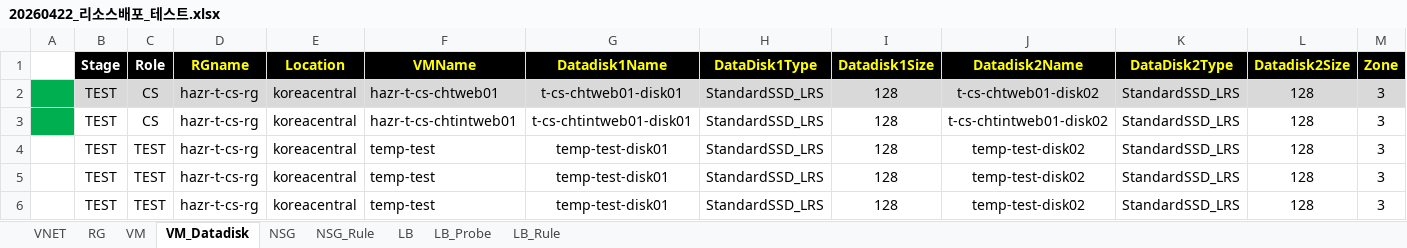
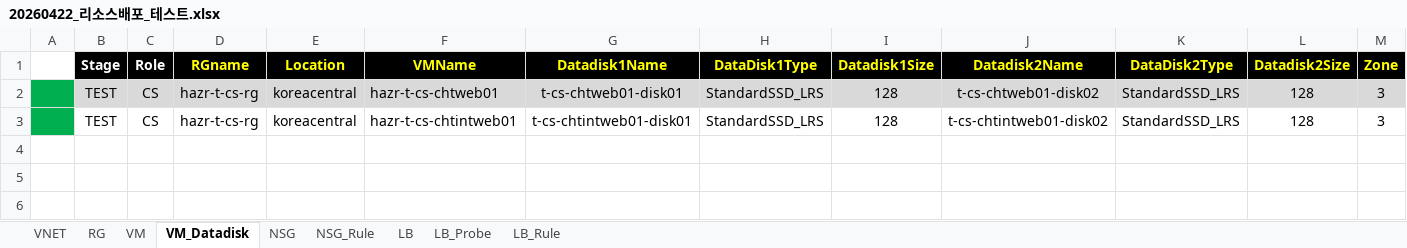
Before and after one commit to skpaek-git/hgi_resourceDeploy, an Excel workbook: 서버정보/20260422_리소스배포_테스트.xlsx, sheet VM_Datadisk, drawn as a sheet; only a part is shown; values as stored, in another font and other column widths than the file's, no borders; rows hold the shown columns only; the diff names each change by its address in the sheet, - before the commit and + after, or states it on an @@ line.

Commit message:
test-deploy1

```diff
--- a/서버정보/20260422_리소스배포_테스트.xlsx (sheet VM_Datadisk)
+++ b/서버정보/20260422_리소스배포_테스트.xlsx (sheet VM_Datadisk)
-row 4:  | TEST | TEST | hazr-t-cs-rg | koreacentral | temp-test | temp-test-disk01 | StandardSSD_LRS | 128 | temp-test-disk02 | StandardSSD_LRS | 128 | 3
-row 5:  | TEST | TEST | hazr-t-cs-rg | koreacentral | temp-test | temp-test-disk01 | StandardSSD_LRS | 128 | temp-test-disk02 | StandardSSD_LRS | 128 | 3
-row 6:  | TEST | TEST | hazr-t-cs-rg | koreacentral | temp-test | temp-test-disk01 | StandardSSD_LRS | 128 | temp-test-disk02 | StandardSSD_LRS | 128 | 3
```
Also changed, not shown: sheet VM, 1 other file.
